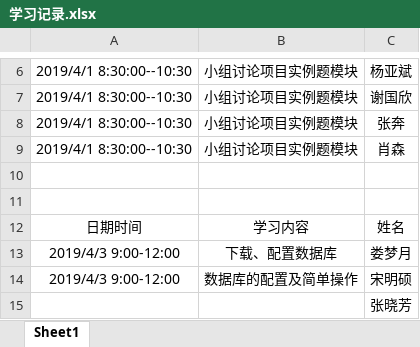
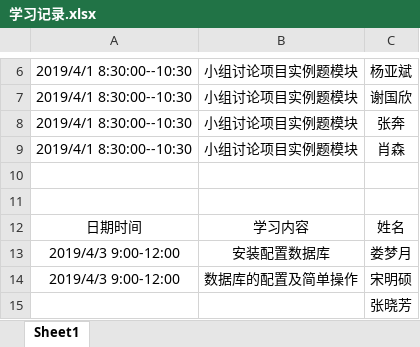
Before and after one commit to jspringlearn/J-learning, an Excel workbook: LogManagement/doc/学习记录.xlsx, sheet Sheet1, drawn as a sheet; only a part is shown, gaps mark what is left out; values as stored, in another font and other column widths than the file's, no borders; the diff names each change by its address in the sheet, - before the commit and + after, or states it on an @@ line.

Commit message:
安装配置数据库
Signed-off-by: loumengyue <2751305257@qq.com>

```diff
--- a/LogManagement/doc/学习记录.xlsx (sheet Sheet1)
+++ b/LogManagement/doc/学习记录.xlsx (sheet Sheet1)
-B13: 下载、配置数据库
+B13: 安装配置数据库
```
